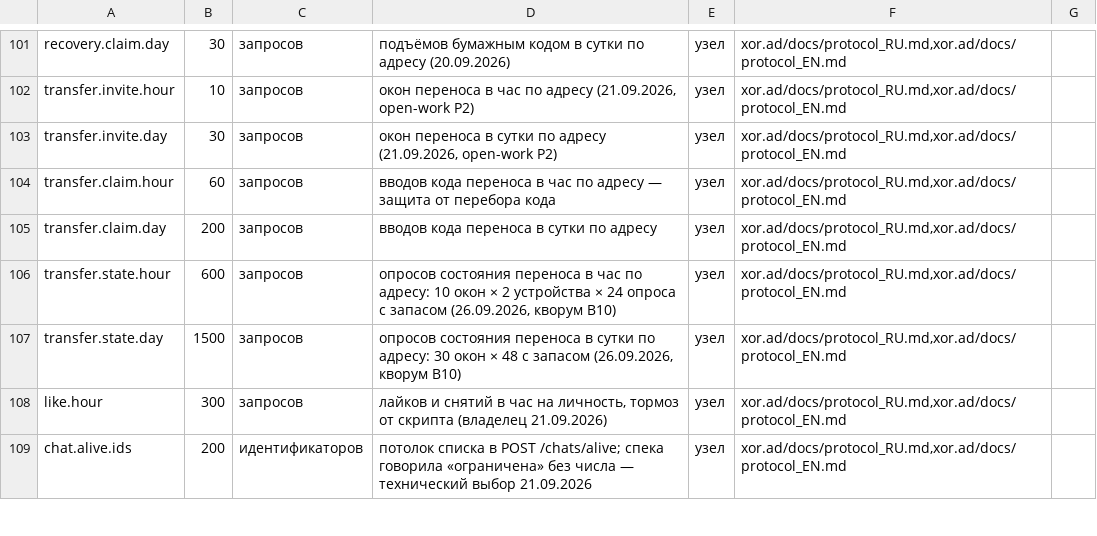
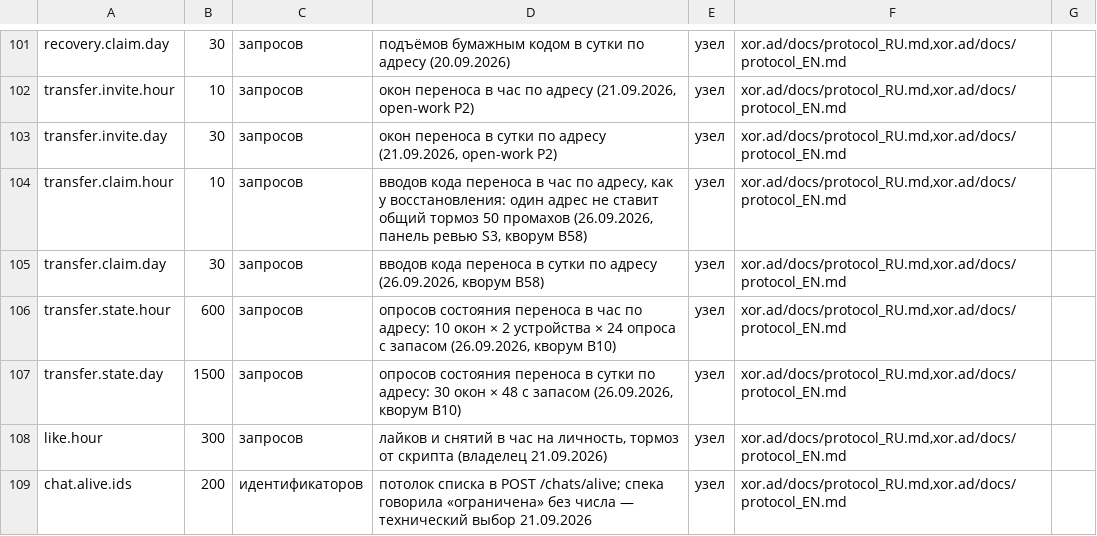
Before and after one commit to panov-id/xor.ad, a TSV file: docs/facts/limits.tsv, drawn as a sheet; only a part is shown, gaps mark what is left out.

```diff
--- a/docs/facts/limits.tsv
+++ b/docs/facts/limits.tsv
@@ -103,4 +103,4 @@ transfer.invite.hour	10	запросов	окон переноса в час п
 transfer.invite.day	30	запросов	окон переноса в сутки по адресу (21.09.2026, open-work P2)	узел	xor.ad/docs/protocol_RU.md,xor.ad/docs/protocol_EN.md	
-transfer.claim.hour	60	запросов	вводов кода переноса в час по адресу — защита от перебора кода	узел	xor.ad/docs/protocol_RU.md,xor.ad/docs/protocol_EN.md	
-transfer.claim.day	200	запросов	вводов кода переноса в сутки по адресу	узел	xor.ad/docs/protocol_RU.md,xor.ad/docs/protocol_EN.md	
+transfer.claim.hour	10	запросов	вводов кода переноса в час по адресу, как у восстановления: один адрес не ставит общий тормоз 50 промахов (26.09.2026, панель ревью S3, кворум B58)	узел	xor.ad/docs/protocol_RU.md,xor.ad/docs/protocol_EN.md	
+transfer.claim.day	30	запросов	вводов кода переноса в сутки по адресу (26.09.2026, кворум B58)	узел	xor.ad/docs/protocol_RU.md,xor.ad/docs/protocol_EN.md	
 transfer.state.hour	600	запросов	опросов состояния переноса в час по адресу: 10 окон × 2 устройства × 24 опроса с запасом (26.09.2026, кворум B10)	узел	xor.ad/docs/protocol_RU.md,xor.ad/docs/protocol_EN.md	
```
Also changed, not shown: 4 other files.
